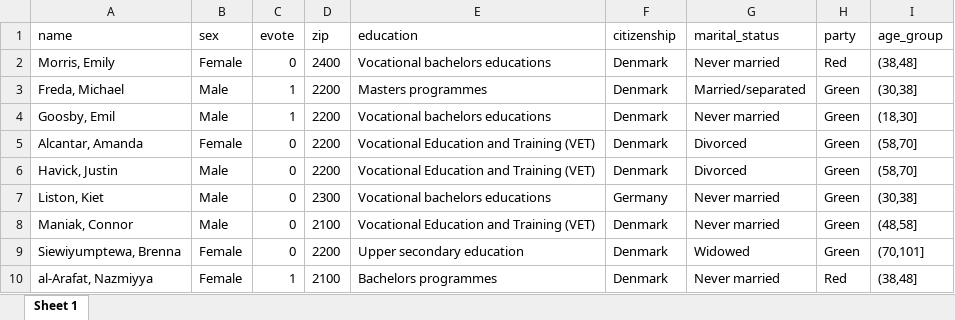
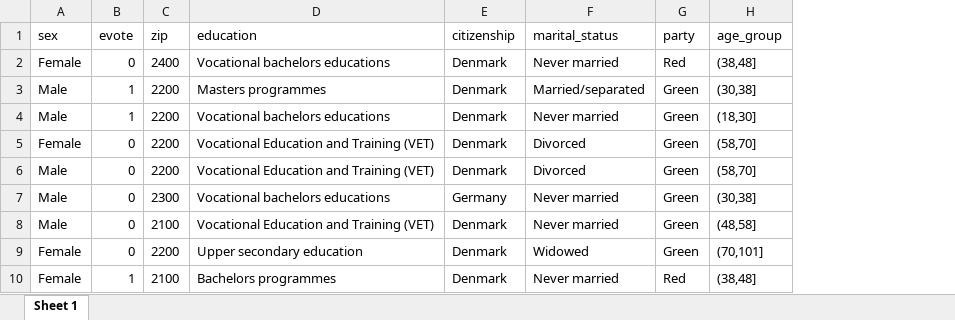
Before and after one commit to m3bogdan/SEPRI-Project, an Excel workbook: anon_data/anon_data_global_recoding.xlsx, sheet Sheet 1, drawn as a sheet; only a part is shown; values as stored, in another font and other column widths than the file's, no borders; the diff names each change by its address in the sheet, - before the commit and + after, or states it on an @@ line.

```diff
--- a/anon_data/anon_data_global_recoding.xlsx (sheet Sheet 1)
+++ b/anon_data/anon_data_global_recoding.xlsx (sheet Sheet 1)
-column A (name), rows 2-10: Morris, Emily | Freda, Michael | Goosby, Emil | Alcantar, Amanda | Havick, Justin | Liston, Kiet | Maniak, Connor | Siewiyumptewa, Brenna | al-Arafat, Nazmiyya
```
Also changed, not shown: 5 other files.
